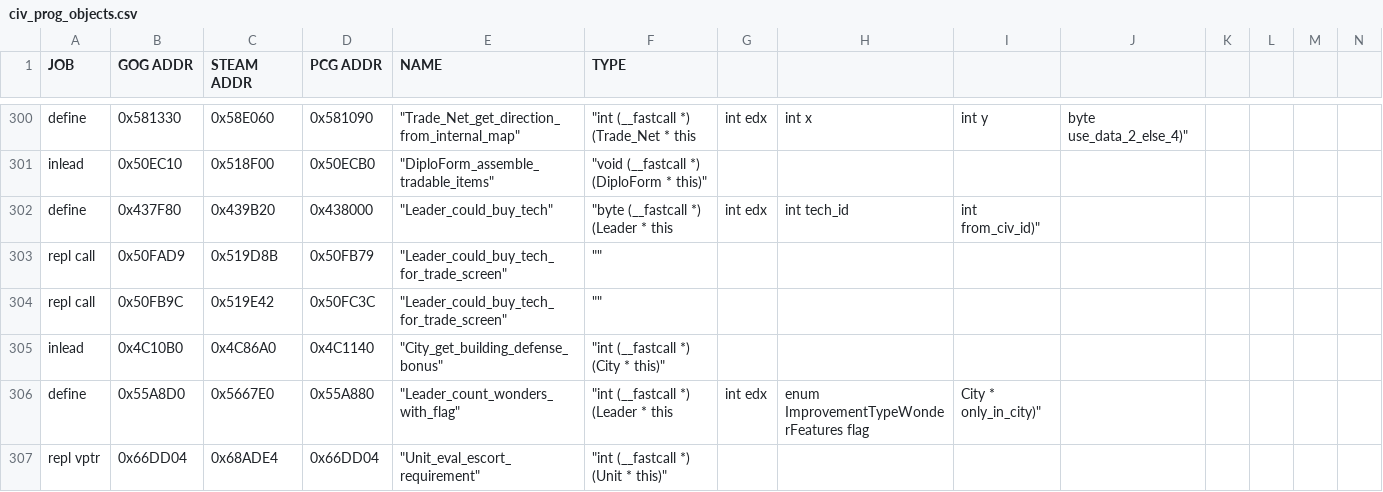
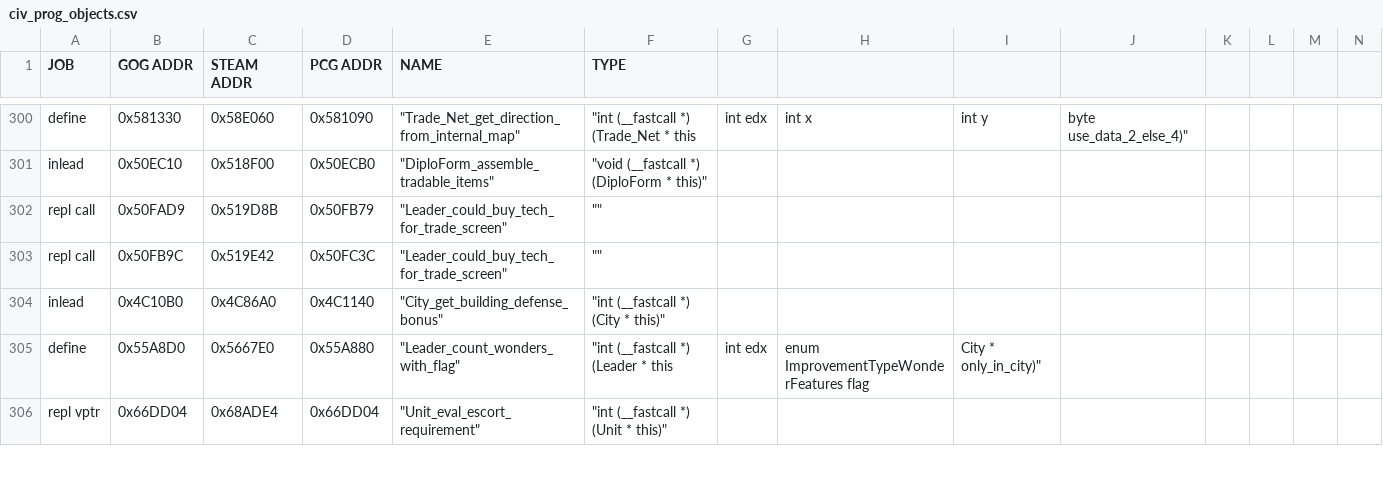
Before and after one commit to maxpetul/C3X, a CSV file: civ_prog_objects.csv, drawn as a sheet; only a part is shown, gaps mark what is left out; rows hold the shown columns only; the diff names each change by its address in the sheet, - before the commit and + after, or states it on an @@ line.

Commit message:
Decode a few Leader vtable funcs

```diff
--- a/civ_prog_objects.csv
+++ b/civ_prog_objects.csv
-row 302: define | 0x437F80 | 0x439B20 | 0x438000 | "Leader_could_buy_tech" | "byte (__fastcall *) (Leader * this | int edx | int tech_id | int from_civ_id)"
```
Also changed, not shown: 2 other files.
